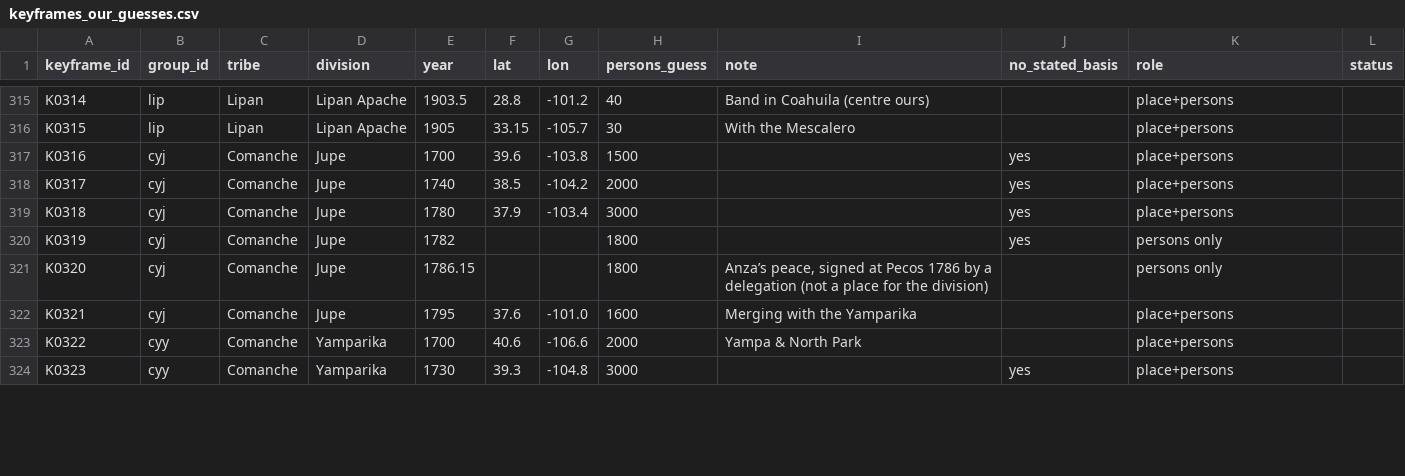
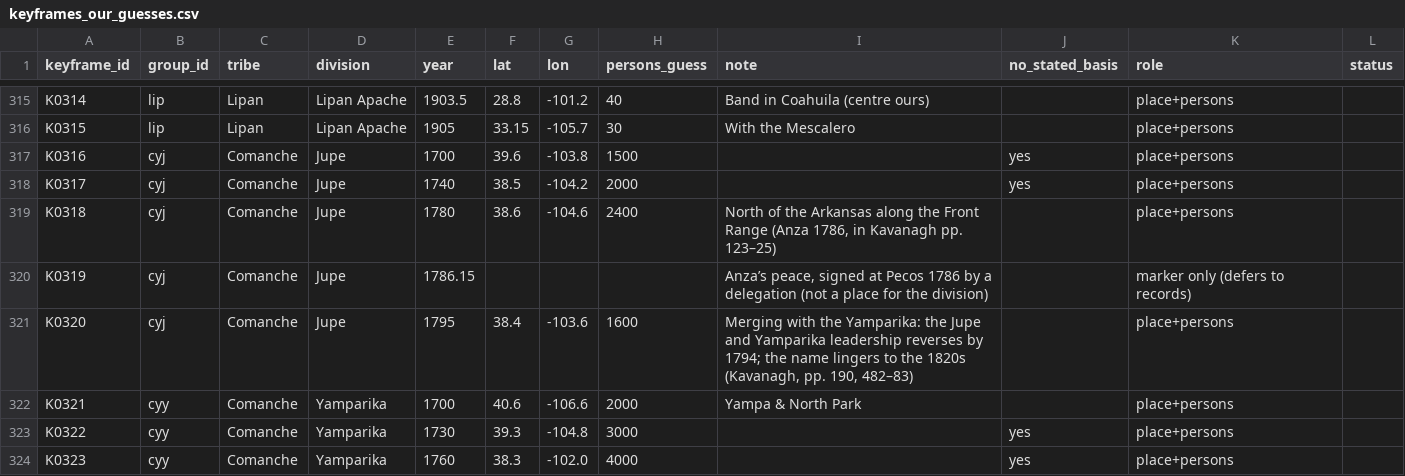
Before and after one commit to j-e-scriptorium/j-e-fabrica, a CSV file: campus-magnus/data/keyframes_our_guesses.csv, drawn as a sheet; only a part is shown, gaps mark what is left out; the diff covers the shown part only.

```diff
--- a/campus-magnus/data/keyframes_our_guesses.csv
+++ b/campus-magnus/data/keyframes_our_guesses.csv
@@ -318,7 +318,7 @@ K0316,cyj,Comanche,Jupe,1700,39.6,-103.8,1500,,yes,place+persons,
 K0317,cyj,Comanche,Jupe,1740,38.5,-104.2,2000,,yes,place+persons,
-K0318,cyj,Comanche,Jupe,1780,37.9,-103.4,3000,,yes,place+persons,
-K0319,cyj,Comanche,Jupe,1782,,,1800,,yes,persons only,
-K0320,cyj,Comanche,Jupe,1786.15,,,1800,"Anza’s peace, signed at Pecos 1786 by a delegation (not a place for the division)",,persons only,
-K0321,cyj,Comanche,Jupe,1795,37.6,-101.0,1600,Merging with the Yamparika,,place+persons,
-K0322,cyy,Comanche,Yamparika,1700,40.6,-106.6,2000,Yampa & North Park,,place+persons,
-K0323,cyy,Comanche,Yamparika,1730,39.3,-104.8,3000,,yes,place+persons,
+K0318,cyj,Comanche,Jupe,1780,38.6,-104.6,2400,"North of the Arkansas along the Front Range (Anza 1786, in Kavanagh pp. 123–25)",,place+persons,
+K0319,cyj,Comanche,Jupe,1786.15,,,,"Anza’s peace, signed at Pecos 1786 by a delegation (not a place for the division)",,marker only (defers to records),
+K0320,cyj,Comanche,Jupe,1795,38.4,-103.6,1600,"Merging with the Yamparika: the Jupe and Yamparika leadership reverses by 1794; the name lingers to the 1820s (Kavanagh, pp. 190, 482–83)",,place+persons,
+K0321,cyy,Comanche,Yamparika,1700,40.6,-106.6,2000,Yampa & North Park,,place+persons,
+K0322,cyy,Comanche,Yamparika,1730,39.3,-104.8,3000,,yes,place+persons,
+K0323,cyy,Comanche,Yamparika,1760,38.3,-102.0,4000,,yes,place+persons,
```
Also changed, not shown: 63 edited cells elsewhere in this file, campus-magnus/data/band_population.csv, campus-magnus/data/fitted_population_by_division.csv, 25 other files.
